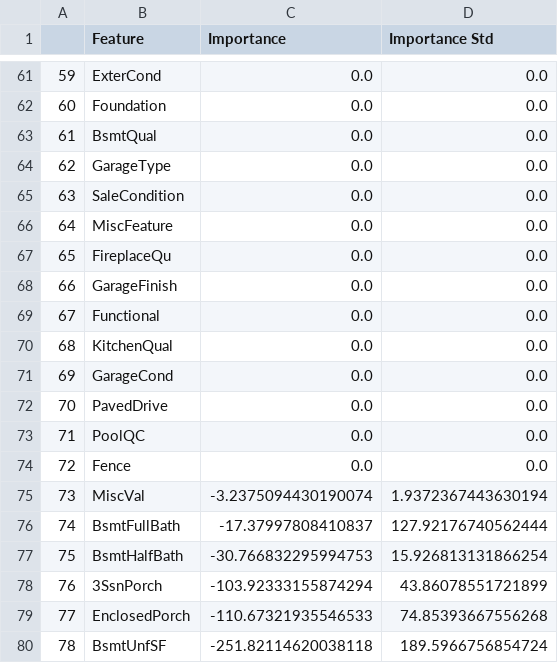
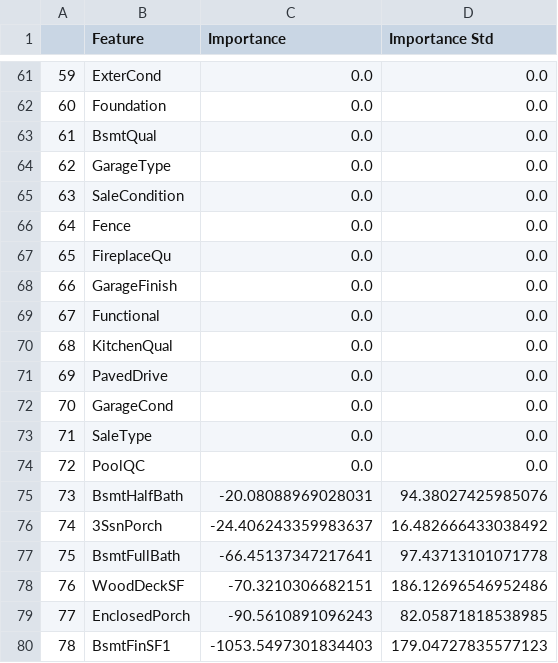
Before and after one commit to samuelablorh/house-price-prediction, a CSV file: outputs/tables/model_interpretation-feature_importance.csv, drawn as a sheet; only a part is shown, gaps mark what is left out; the diff covers the shown part only.

```diff
--- a/outputs/tables/model_interpretation-feature_importance.csv
+++ b/outputs/tables/model_interpretation-feature_importance.csv
@@ -65,3 +65,3 @@
 63,SaleCondition,0.0,0.0
-64,MiscFeature,0.0,0.0
+64,Fence,0.0,0.0
 65,FireplaceQu,0.0,0.0
@@ -70,11 +70,11 @@
 68,KitchenQual,0.0,0.0
-69,GarageCond,0.0,0.0
-70,PavedDrive,0.0,0.0
-71,PoolQC,0.0,0.0
-72,Fence,0.0,0.0
-73,MiscVal,-3.2375094430190074,1.9372367443630194
-74,BsmtFullBath,-17.37997808410837,127.92176740562444
-75,BsmtHalfBath,-30.766832295994753,15.926813131866254
-76,3SsnPorch,-103.92333155874294,43.86078551721899
-77,EnclosedPorch,-110.67321935546533,74.85393667556268
-78,BsmtUnfSF,-251.82114620038118,189.5966756854724
+69,PavedDrive,0.0,0.0
+70,GarageCond,0.0,0.0
+71,SaleType,0.0,0.0
+72,PoolQC,0.0,0.0
+73,BsmtHalfBath,-20.08088969028031,94.38027425985076
+74,3SsnPorch,-24.406243359983637,16.482666433038492
+75,BsmtFullBath,-66.45137347217641,97.43713101071778
+76,WoodDeckSF,-70.3210306682151,186.12696546952486
+77,EnclosedPorch,-90.5610891096243,82.05871818538985
+78,BsmtFinSF1,-1053.5497301834403,179.04727835577123
```
Also changed, not shown: 93 edited cells elsewhere in this file, data/processed/data_preprocessing-clean_data.csv, data/processed/data_preprocessing-x_test_raw.csv, 29 other files.
